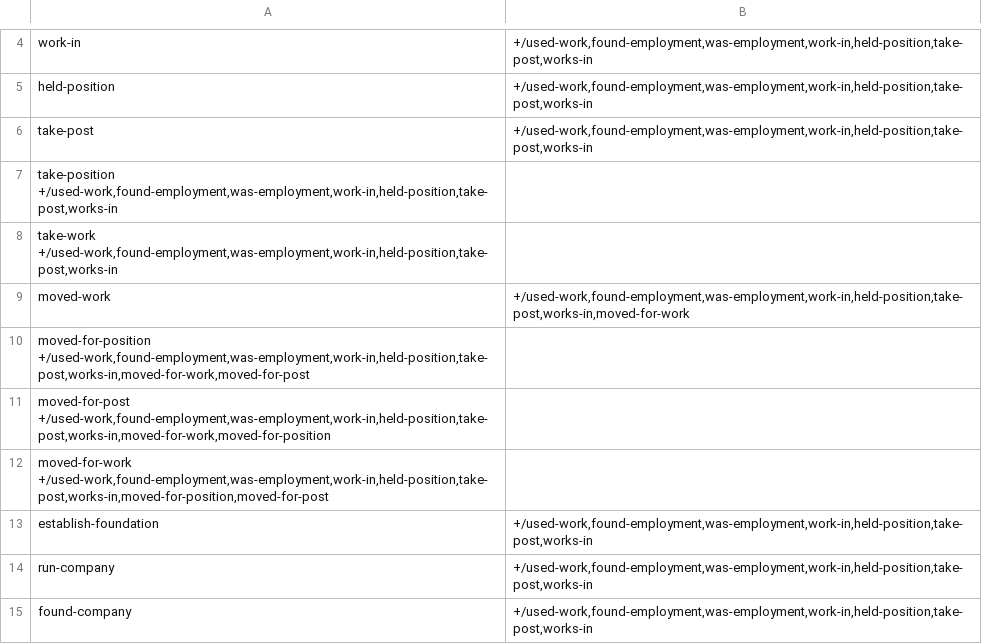
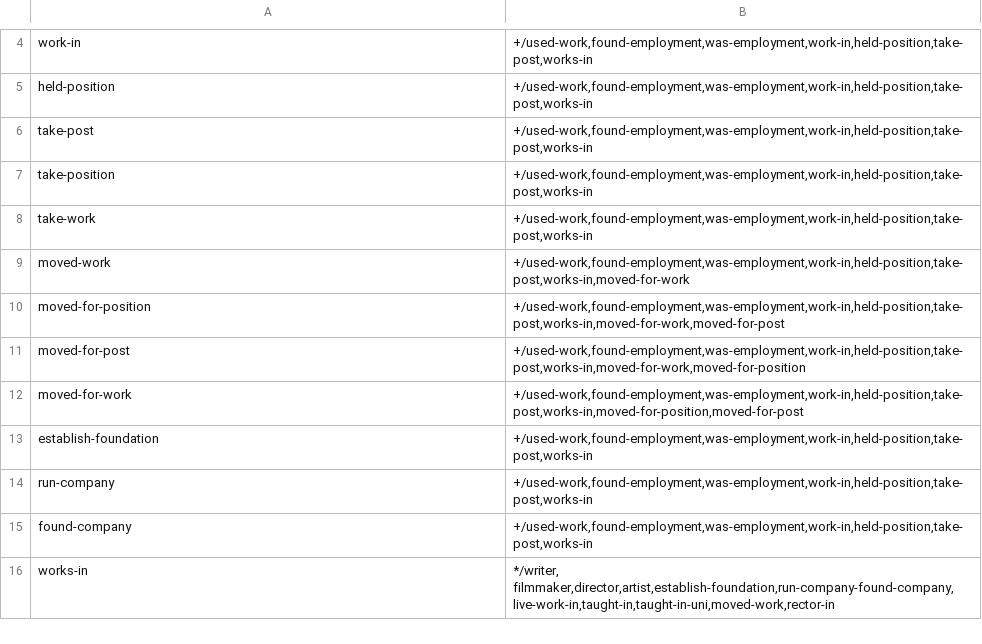
Before and after one commit to yanaiela/lm_meaning, a TSV file: data/pattern_data/P937_entailment_lemmas.tsv, drawn as a sheet; only a part is shown, gaps mark what is left out; the shorter side is filled out with more unchanged rows.

Commit message:
fixed tabs

```diff
--- a/data/pattern_data/P937_entailment_lemmas.tsv
+++ b/data/pattern_data/P937_entailment_lemmas.tsv
@@ -6,8 +6,8 @@ held-position	+/used-work,found-employment,was-employment,work-in,held-position,
 take-post	+/used-work,found-employment,was-employment,work-in,held-position,take-post,works-in
-take-position +/used-work,found-employment,was-employment,work-in,held-position,take-post,works-in
-take-work +/used-work,found-employment,was-employment,work-in,held-position,take-post,works-in
+take-position	+/used-work,found-employment,was-employment,work-in,held-position,take-post,works-in
+take-work	+/used-work,found-employment,was-employment,work-in,held-position,take-post,works-in
 moved-work	+/used-work,found-employment,was-employment,work-in,held-position,take-post,works-in,moved-for-work
-moved-for-position +/used-work,found-employment,was-employment,work-in,held-position,take-post,works-in,moved-for-work,moved-for-post
-moved-for-post +/used-work,found-employment,was-employment,work-in,held-position,take-post,works-in,moved-for-work,moved-for-position
-moved-for-work +/used-work,found-employment,was-employment,work-in,held-position,take-post,works-in,moved-for-position,moved-for-post
+moved-for-position	+/used-work,found-employment,was-employment,work-in,held-position,take-post,works-in,moved-for-work,moved-for-post
+moved-for-post	+/used-work,found-employment,was-employment,work-in,held-position,take-post,works-in,moved-for-work,moved-for-position
+moved-for-work	+/used-work,found-employment,was-employment,work-in,held-position,take-post,works-in,moved-for-position,moved-for-post
 establish-foundation	+/used-work,found-employment,was-employment,work-in,held-position,take-post,works-in
```
